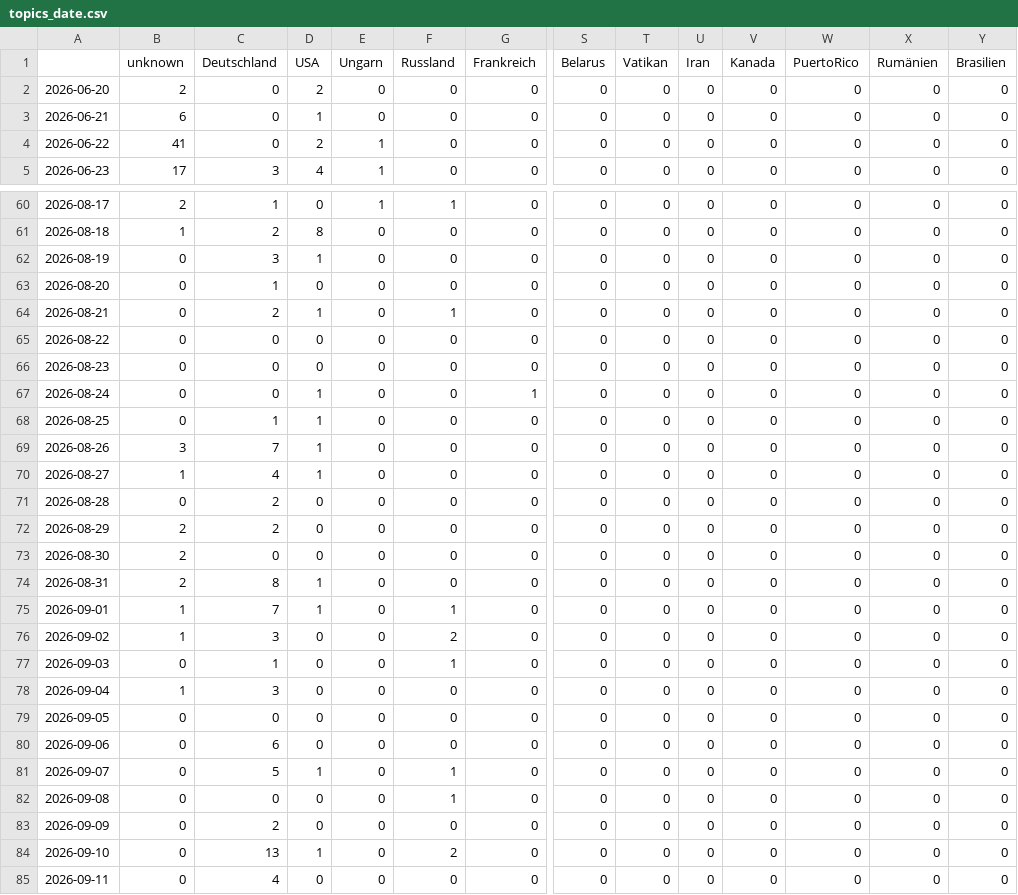
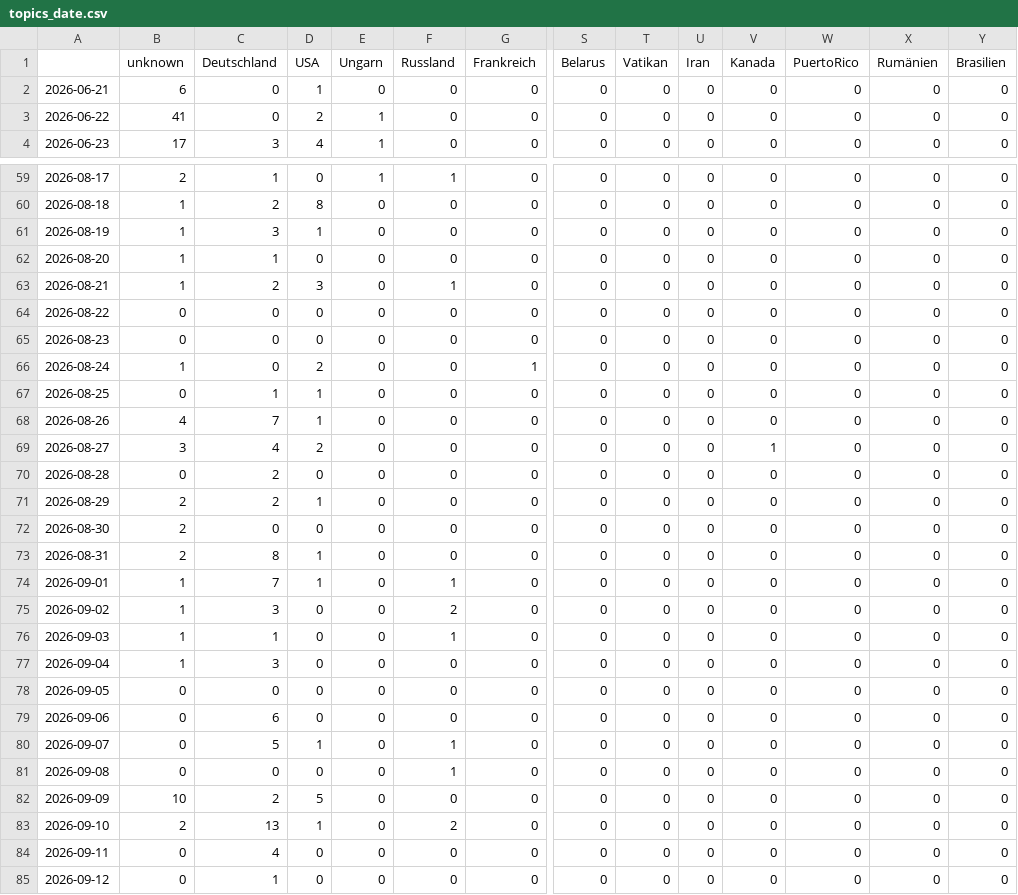
Before and after one commit to JoPhi24-news/leuteFluesterer, a CSV file: csv/topics_date.csv, drawn as a sheet; only a part is shown, gaps mark what is left out; the shorter side is filled out with more unchanged rows; removed rows and columns are numbered as before the commit, all else as after; rows hold the shown columns only; the diff names each change by its address in the sheet, - before the commit and + after, or states it on an @@ line.

```diff
--- a/csv/topics_date.csv
+++ b/csv/topics_date.csv
-row 2: 2026-06-20 | 2 | 0 | 2 | 0 | 0 | 0 | 0 | 0 | 0 | 0 | 0 | 0 | 0
-B61:B63 (unknown): 0
+B61:B63 (unknown): 1
-D63 (USA): 1
+D63 (USA): 3
-B66 (unknown): 0
+B66 (unknown): 1
-D66 (USA): 1
+D66 (USA): 2
-B68 (unknown): 3
+B68 (unknown): 4
-B69 (unknown): 1
+B69 (unknown): 3
-D69 (USA): 1
+D69 (USA): 2
-V69 (Kanada): 0
+V69 (Kanada): 1
-D71 (USA): 0
+D71 (USA): 1
-B76 (unknown): 0
+B76 (unknown): 1
-B82 (unknown): 0
+B82 (unknown): 10
-D82 (USA): 0
+D82 (USA): 5
-B83 (unknown): 0
+B83 (unknown): 2
```
Also changed, not shown: 4 other files.
